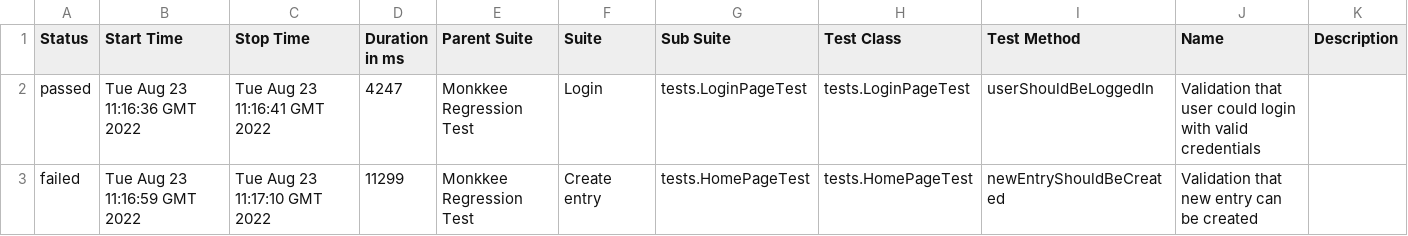
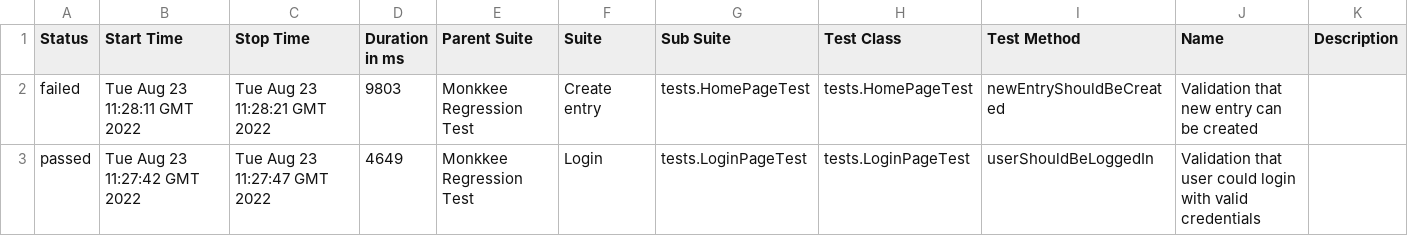
Before and after one commit to KazadaevIvan/Monkkee, a CSV file: 31/data/suites.csv, drawn as a sheet.

```diff
--- a/31/data/suites.csv
+++ b/31/data/suites.csv
@@ -1,3 +1,3 @@
 "Status","Start Time","Stop Time","Duration in ms","Parent Suite","Suite","Sub Suite","Test Class","Test Method","Name","Description"
-"passed","Tue Aug 23 11:16:36 GMT 2022","Tue Aug 23 11:16:41 GMT 2022","4247","Monkkee Regression Test","Login","tests.LoginPageTest","tests.LoginPageTest","userShouldBeLoggedIn","Validation that user could login with valid credentials",""
-"failed","Tue Aug 23 11:16:59 GMT 2022","Tue Aug 23 11:17:10 GMT 2022","11299","Monkkee Regression Test","Create entry","tests.HomePageTest","tests.HomePageTest","newEntryShouldBeCreated","Validation that new entry can be created",""
+"failed","Tue Aug 23 11:28:11 GMT 2022","Tue Aug 23 11:28:21 GMT 2022","9803","Monkkee Regression Test","Create entry","tests.HomePageTest","tests.HomePageTest","newEntryShouldBeCreated","Validation that new entry can be created",""
+"passed","Tue Aug 23 11:27:42 GMT 2022","Tue Aug 23 11:27:47 GMT 2022","4649","Monkkee Regression Test","Login","tests.LoginPageTest","tests.LoginPageTest","userShouldBeLoggedIn","Validation that user could login with valid credentials",""
```
Also changed, not shown: 37 other files.
